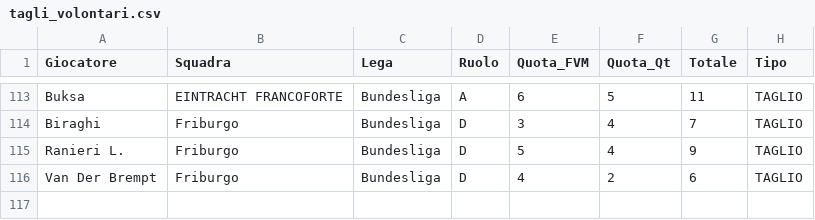
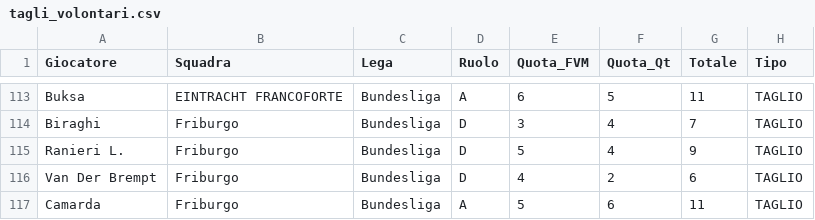
Before and after one commit to boo99ooq/LFM, a CSV file: tagli_volontari.csv, drawn as a sheet; only a part is shown, gaps mark what is left out.

Commit message:
Log Taglio

```diff
--- a/tagli_volontari.csv
+++ b/tagli_volontari.csv
@@ -116 +116,2 @@ Ranieri L.,Friburgo,Bundesliga,D,5,4,9,TAGLIO
 Van Der Brempt,Friburgo,Bundesliga,D,4,2,6,TAGLIO
+Camarda,Friburgo,Bundesliga,A,5,6,11,TAGLIO
```
